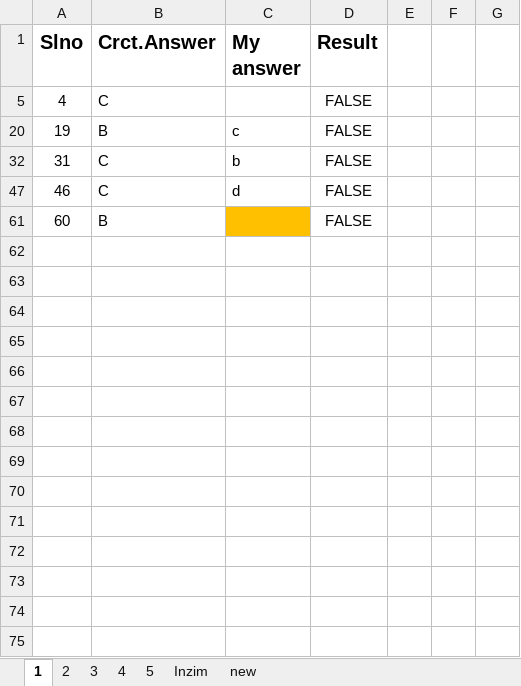
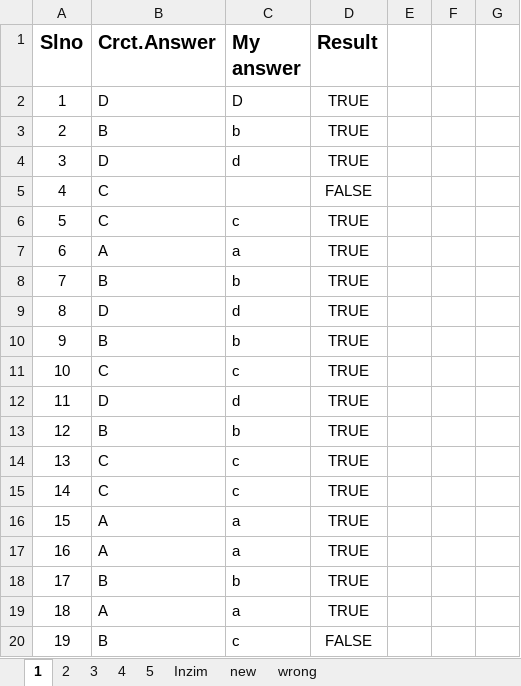
Before and after one commit to 20nishad/CEH, an Excel workbook: Exam Attempt4.xlsx, sheet 1, drawn as a sheet; only a part is shown; the shorter side is filled out with more unchanged rows; values as stored, in another font and other column widths than the file's, no borders; the diff covers the shown part only; the diff names each change by its address in the sheet, - before the commit and + after, or states it on an @@ line.

```diff
--- a/Exam Attempt4.xlsx (sheet 1)
+++ b/Exam Attempt4.xlsx (sheet 1)
+sheet tab: wrong
@@ row 2 unhidden: 1 | D | D | TRUE @@
@@ row 3 unhidden: 2 | B | b | TRUE @@
@@ row 4 unhidden: 3 | D | d | TRUE @@
@@ row 6 unhidden: 5 | C | c | TRUE @@
@@ row 7 unhidden: 6 | A | a | TRUE @@
@@ row 8 unhidden: 7 | B | b | TRUE @@
@@ row 9 unhidden: 8 | D | d | TRUE @@
@@ row 10 unhidden: 9 | B | b | TRUE @@
@@ row 11 unhidden: 10 | C | c | TRUE @@
@@ row 12 unhidden: 11 | D | d | TRUE @@
@@ row 13 unhidden: 12 | B | b | TRUE @@
@@ row 14 unhidden: 13 | C | c | TRUE @@
@@ row 15 unhidden: 14 | C | c | TRUE @@
@@ row 16 unhidden: 15 | A | a | TRUE @@
@@ row 17 unhidden: 16 | A | a | TRUE @@
@@ row 18 unhidden: 17 | B | b | TRUE @@
@@ row 19 unhidden: 18 | A | a | TRUE @@
```
Also changed, not shown: 2 added rows and 106 hidden or unhidden rows elsewhere in this sheet, sheet 2, sheet 4, hidden cells.
